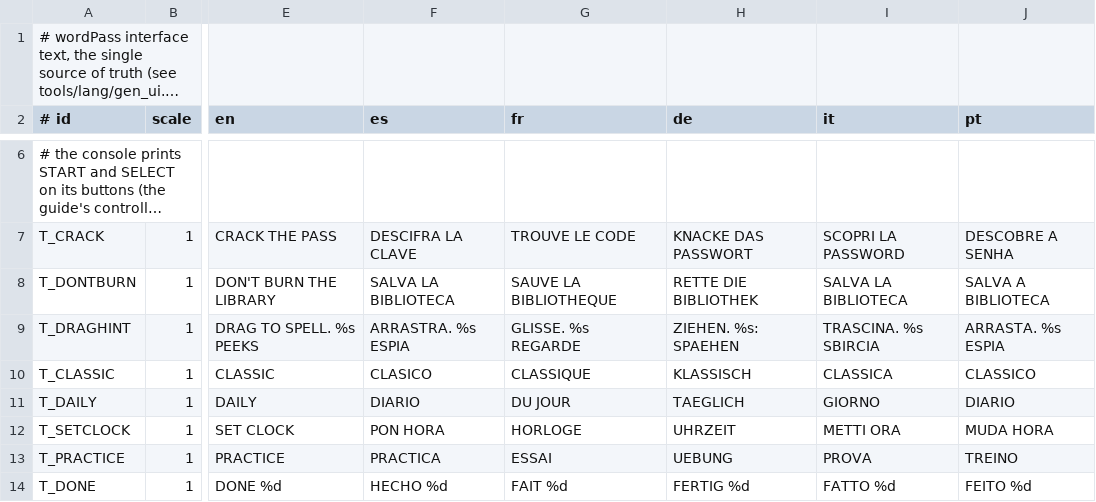
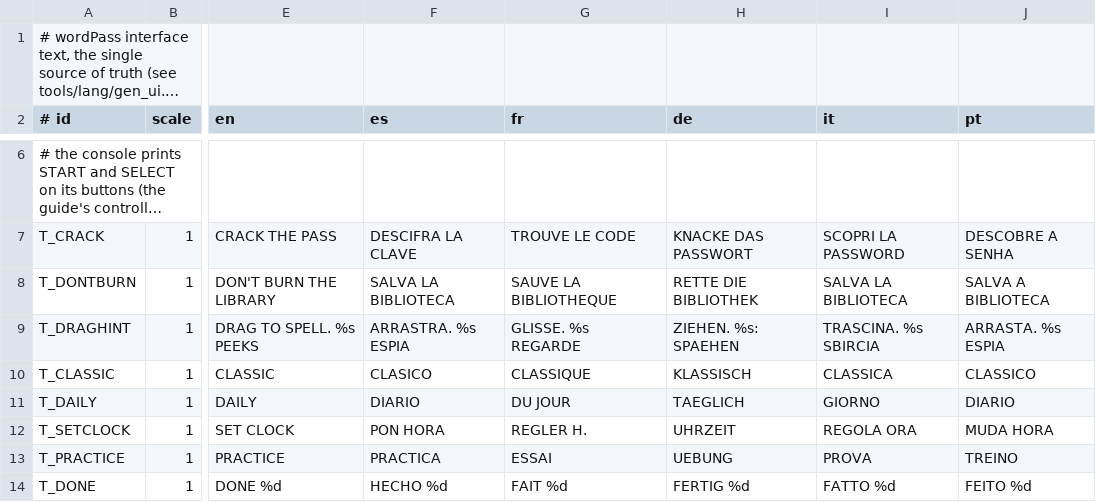
Before and after one commit to masong0508-lab/wordPass, a TSV file: tools/lang/ui_strings.tsv, drawn as a sheet; only a part is shown, gaps mark what is left out; long unchanged cells end in …; the diff covers the shown part only; the diff names each change by its address in the sheet, - before the commit and + after, or states it on an @@ line.

```diff
--- a/tools/lang/ui_strings.tsv
+++ b/tools/lang/ui_strings.tsv
-G12 (fr): HORLOGE
+G12 (fr): REGLER H.
-I12 (it): METTI ORA
+I12 (it): REGOLA ORA
```
Also changed, not shown: 47 edited cells elsewhere in this file, 16 other files.
